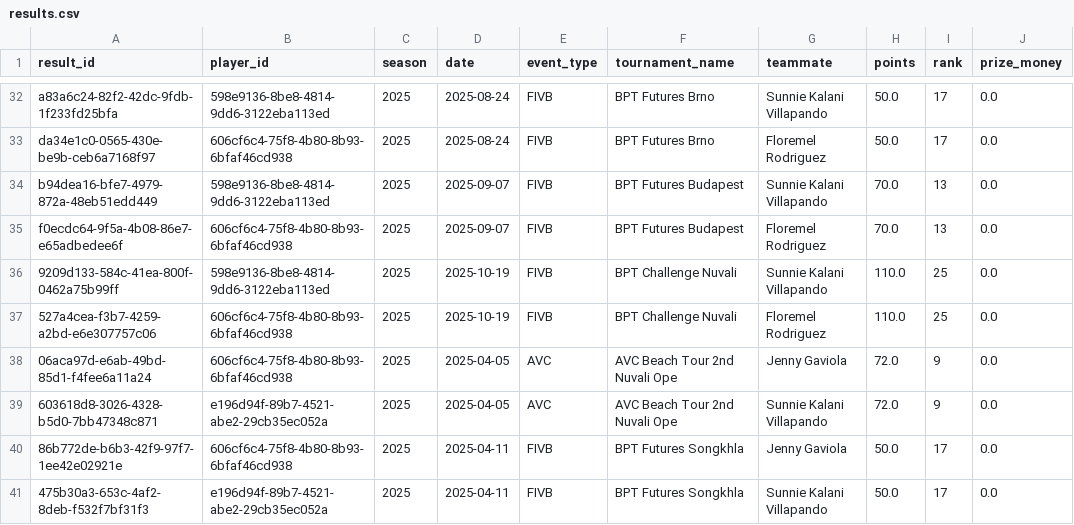
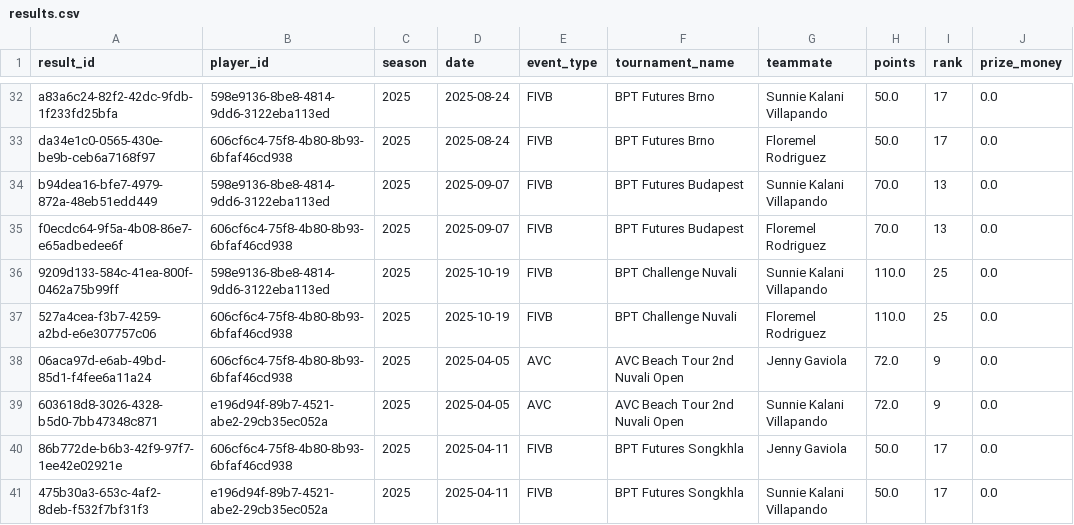
Before and after one commit to avcbeach/player-database-system, a CSV file: data/results.csv, drawn as a sheet; only a part is shown, gaps mark what is left out.

Commit message:
Update results.csv from Streamlit app

```diff
--- a/data/results.csv
+++ b/data/results.csv
@@ -37,4 +37,4 @@ f0ecdc64-9f5a-4b08-86e7-e65adbedee6f,606cf6c4-75f8-4b80-8b93-6bfaf46cd938,2025,2
 527a4cea-f3b7-4259-a2bd-e6e307757c06,606cf6c4-75f8-4b80-8b93-6bfaf46cd938,2025,2025-10-19,FIVB,BPT Challenge Nuvali,Floremel Rodriguez,110.0,25,0.0
-06aca97d-e6ab-49bd-85d1-f4fee6a11a24,606cf6c4-75f8-4b80-8b93-6bfaf46cd938,2025,2025-04-05,AVC,AVC Beach Tour 2nd Nuvali Ope,Jenny Gaviola,72.0,9,0.0
-603618d8-3026-4328-b5d0-7bb47348c871,e196d94f-89b7-4521-abe2-29cb35ec052a,2025,2025-04-05,AVC,AVC Beach Tour 2nd Nuvali Ope,Sunnie Kalani Villapando,72.0,9,0.0
+06aca97d-e6ab-49bd-85d1-f4fee6a11a24,606cf6c4-75f8-4b80-8b93-6bfaf46cd938,2025,2025-04-05,AVC,AVC Beach Tour 2nd Nuvali Open,Jenny Gaviola,72.0,9,0.0
+603618d8-3026-4328-b5d0-7bb47348c871,e196d94f-89b7-4521-abe2-29cb35ec052a,2025,2025-04-05,AVC,AVC Beach Tour 2nd Nuvali Open,Sunnie Kalani Villapando,72.0,9,0.0
 86b772de-b6b3-42f9-97f7-1ee42e02921e,606cf6c4-75f8-4b80-8b93-6bfaf46cd938,2025,2025-04-11,FIVB,BPT Futures Songkhla,Jenny Gaviola,50.0,17,0.0
```
